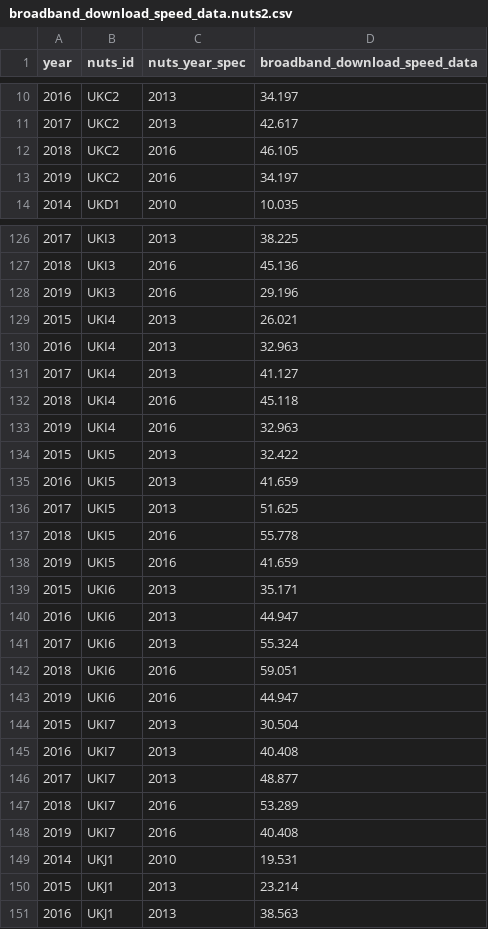
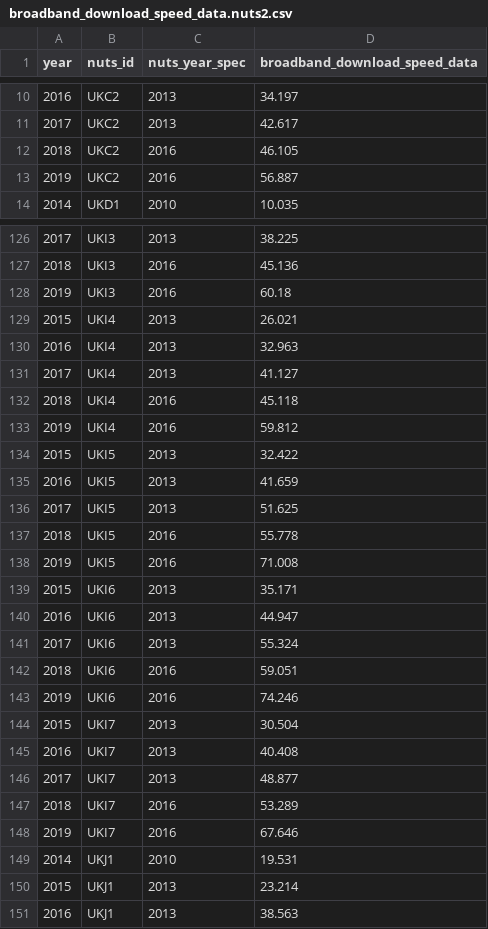
Before and after one commit to nestauk/beis-indicators, a CSV file: ui/static/data/broadband_download_speed_data.nuts2.csv, drawn as a sheet; only a part is shown, gaps mark what is left out; the diff covers the shown part only.

Commit message:
Various fixes
- the zip file download wasn't working because when Sapper scrapes links it gets data/beis_indicators_0_0_11.zip as a route
- some schema needed formatting
- forgot to update the data files after recent PRs
- `/house_price_normalised` wasn't rendering properly

Fixes #302

```diff
--- a/ui/static/data/broadband_download_speed_data.nuts2.csv
+++ b/ui/static/data/broadband_download_speed_data.nuts2.csv
@@ -12,3 +12,3 @@ year,nuts_id,nuts_year_spec,broadband_download_speed_data
 2018,UKC2,2016,46.105
-2019,UKC2,2016,34.197
+2019,UKC2,2016,56.887
 2014,UKD1,2010,10.035
@@ -127,3 +127,3 @@ year,nuts_id,nuts_year_spec,broadband_download_speed_data
 2018,UKI3,2016,45.136
-2019,UKI3,2016,29.196
+2019,UKI3,2016,60.18
 2015,UKI4,2013,26.021
@@ -132,3 +132,3 @@ year,nuts_id,nuts_year_spec,broadband_download_speed_data
 2018,UKI4,2016,45.118
-2019,UKI4,2016,32.963
+2019,UKI4,2016,59.812
 2015,UKI5,2013,32.422
@@ -137,3 +137,3 @@ year,nuts_id,nuts_year_spec,broadband_download_speed_data
 2018,UKI5,2016,55.778
-2019,UKI5,2016,41.659
+2019,UKI5,2016,71.008
 2015,UKI6,2013,35.171
@@ -142,3 +142,3 @@ year,nuts_id,nuts_year_spec,broadband_download_speed_data
 2018,UKI6,2016,59.051
-2019,UKI6,2016,44.947
+2019,UKI6,2016,74.246
 2015,UKI7,2013,30.504
@@ -147,3 +147,3 @@ year,nuts_id,nuts_year_spec,broadband_download_speed_data
 2018,UKI7,2016,53.289
-2019,UKI7,2016,40.408
+2019,UKI7,2016,67.646
 2014,UKJ1,2010,19.531
```
Also changed, not shown: 3 added rows, 2 removed rows and 32 edited cells elsewhere in this file, ui/static/data/gbp_investment_per_active_spinoff.csv, ui/static/data/gbp_turnover_per_active_spinoff.csv, 13 other files.
